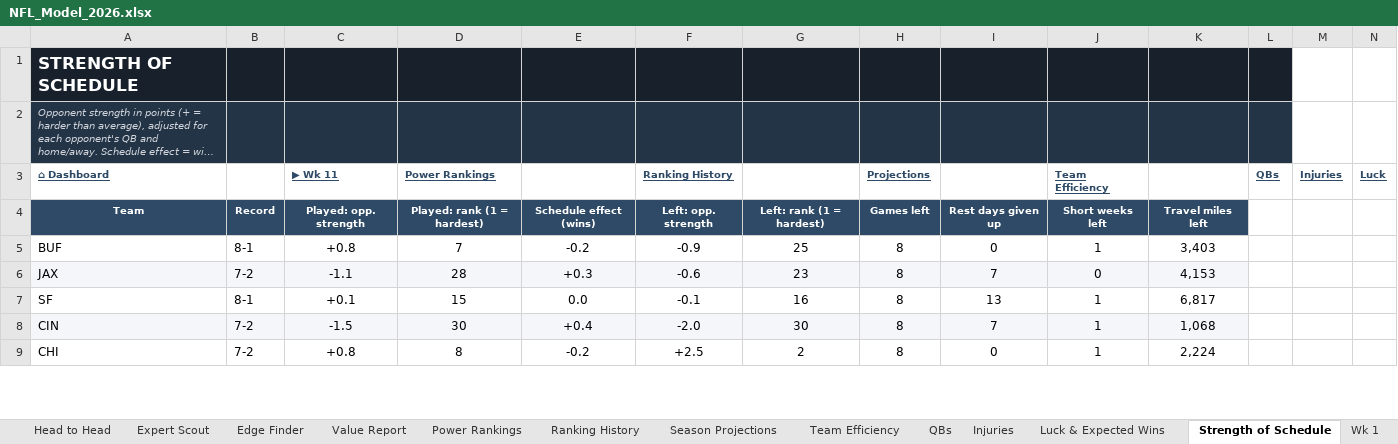
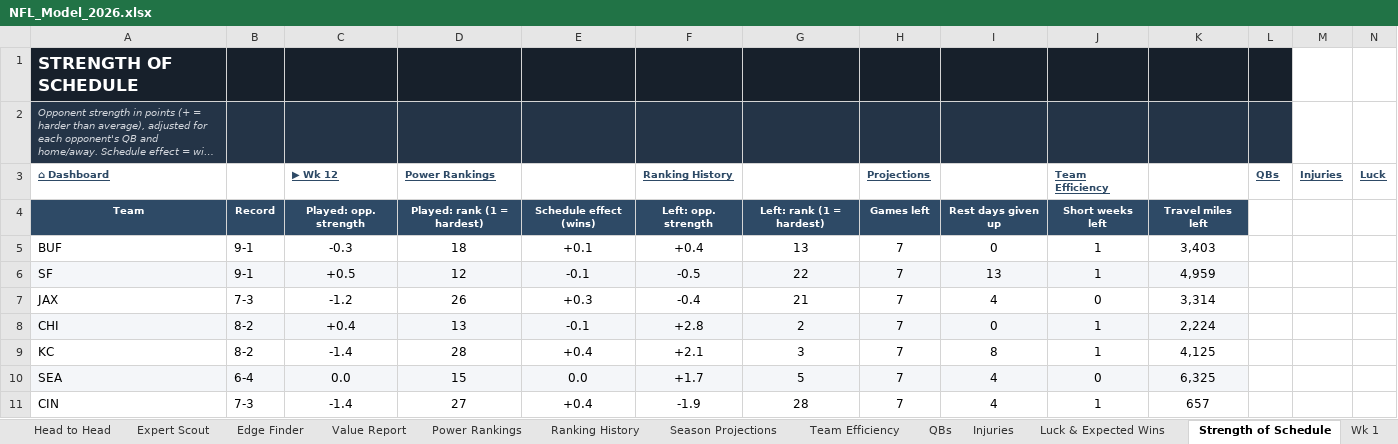
Before and after one commit to THOMASNOONAN155/tios-data, an Excel workbook: nfl-model/output/NFL_Model_2026.xlsx, sheet Strength of Schedule, drawn as a sheet; only a part is shown; long unchanged cells end in …; values as stored, in another font and other column widths than the file's, no borders; conditional formats not drawn; removed rows and columns are numbered as before the commit, all else as after; the diff covers the shown part only; the diff names each change by its address in the sheet, - before the commit and + after, or states it on an @@ line.

```diff
--- a/nfl-model/output/NFL_Model_2026.xlsx (sheet Strength of Schedule)
+++ b/nfl-model/output/NFL_Model_2026.xlsx (sheet Strength of Schedule)
-C3: ▶ Wk 11
+C3: ▶ Wk 12
-B5: 8-1
+B5: 9-1
-C5 (▶ Wk 12): +0.8
+C5 (▶ Wk 12): -0.3
-D5 (Power Rankings): 7
+D5 (Power Rankings): 18
-E5: -0.2
+E5: +0.1
-F5 (Ranking History): -0.9
+F5 (Ranking History): +0.4
-G5: 25
+G5: 13
-H5 (Projections): 8
+H5 (Projections): 7
-row 6: JAX | 7-2 | -1.1 | 28 | +0.3 | -0.6 | 23 | 8 | 7 | 0 | 4,153
-A6:K6 fill: none
+A6:K6 fill: #F4F6F9
-B6: 8-1
+B6: 9-1
-C6 (▶ Wk 12): +0.1
+C6 (▶ Wk 12): +0.5
-D6 (Power Rankings): 15
+D6 (Power Rankings): 12
-E6: 0.0
+E6: -0.1
-F6 (Ranking History): -0.1
+F6 (Ranking History): -0.5
-G6: 16
+G6: 22
-H6 (Projections): 8
+H6 (Projections): 7
-K6: 6,817
+K6: 4,959
-row 8: CIN | 7-2 | -1.5 | 30 | +0.4 | -2.0 | 30 | 8 | 7 | 1 | 1,068
+row 7: JAX | 7-3 | -1.2 | 26 | +0.3 | -0.4 | 21 | 7 | 4 | 0 | 3,314
-A8:K8 fill: none
+A8:K8 fill: #F4F6F9
-B8: 7-2
+B8: 8-2
-C8 (▶ Wk 12): +0.8
+C8 (▶ Wk 12): +0.4
-D8 (Power Rankings): 8
+D8 (Power Rankings): 13
-E8: -0.2
+E8: -0.1
-F8 (Ranking History): +2.5
+F8 (Ranking History): +2.8
-H8 (Projections): 8
+H8 (Projections): 7
+row 9: KC | 8-2 | -1.4 | 28 | +0.4 | +2.1 | 3 | 7 | 8 | 1 | 4,125
+row 10: SEA | 6-4 | 0.0 | 15 | 0.0 | +1.7 | 5 | 7 | 4 | 0 | 6,325
+row 11: CIN | 7-3 | -1.4 | 27 | +0.4 | -1.9 | 28 | 7 | 4 | 1 | 657
```
Also changed, not shown: 7 added rows, 9 removed rows, 109 edited cells and cell formats elsewhere in this sheet, sheet Injuries, sheet Team Efficiency, sheet QBs, sheet Power Rankings, sheet Luck & Expected Wins, sheet Ranking History, 30 more sheets, hidden cells, charts or pictures, nfl-model/inputs/tipping_inputs.xlsx, 3 other files.
